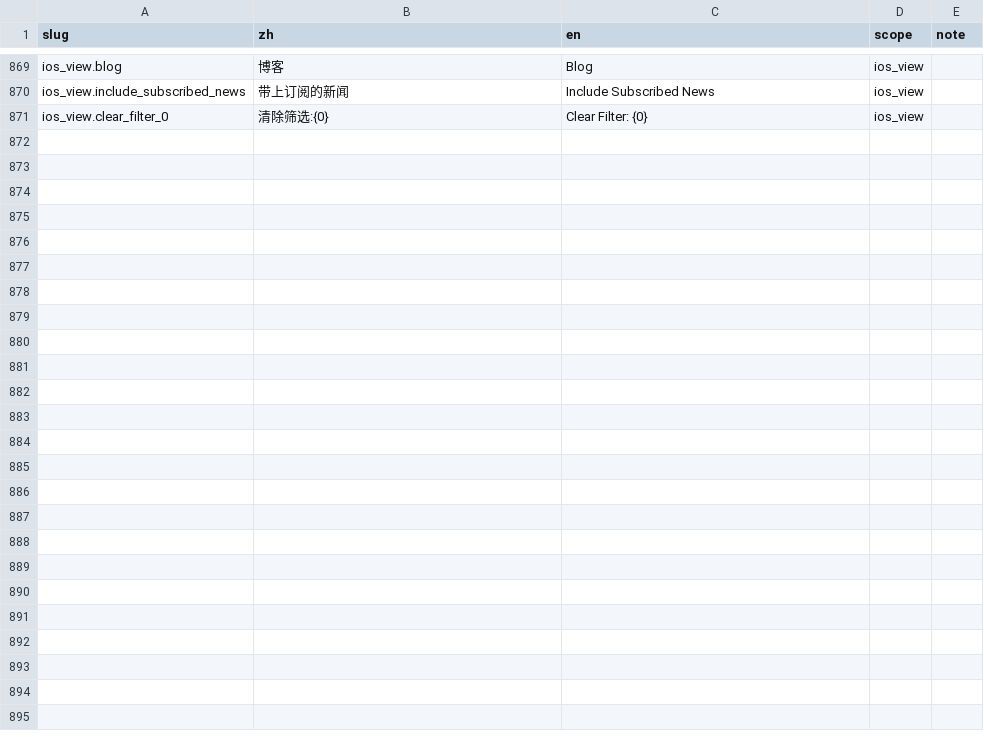
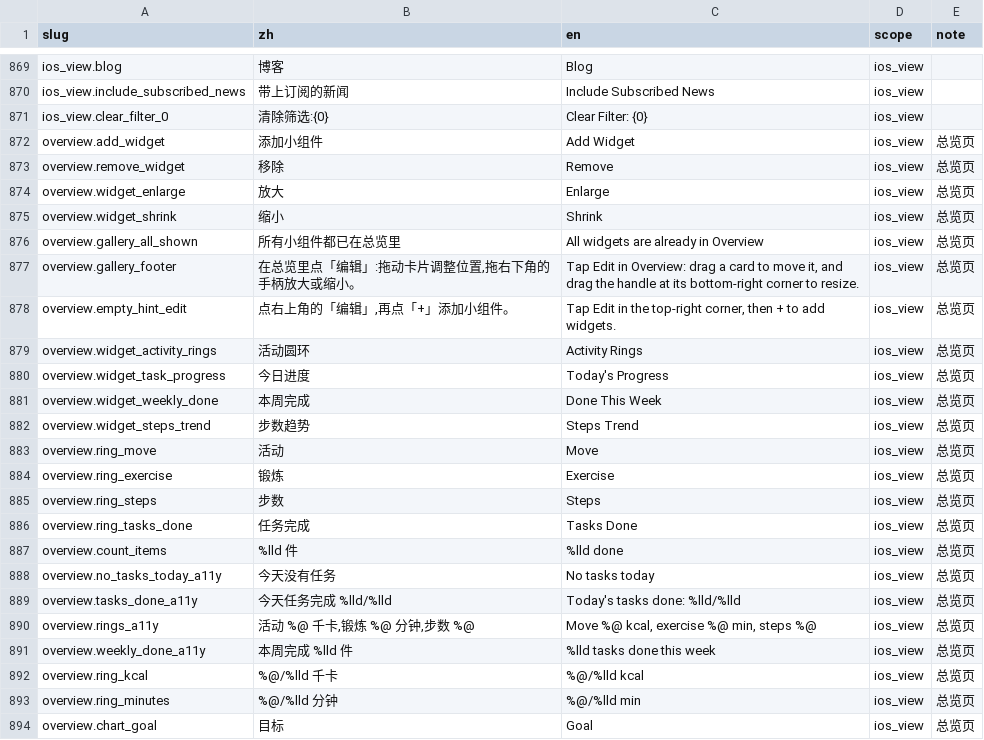
Before and after one commit to Lu-Zhan/lodo, a CSV file: i18n/strings.csv, drawn as a sheet; only a part is shown, gaps mark what is left out.

```diff
--- a/i18n/strings.csv
+++ b/i18n/strings.csv
@@ -871 +871,24 @@ ios_view.include_subscribed_news,带上订阅的新闻,Include Subscribed News,i
 ios_view.clear_filter_0,清除筛选:{0},Clear Filter: {0},ios_view,
+overview.add_widget,添加小组件,Add Widget,ios_view,总览页
+overview.remove_widget,移除,Remove,ios_view,总览页
+overview.widget_enlarge,放大,Enlarge,ios_view,总览页
+overview.widget_shrink,缩小,Shrink,ios_view,总览页
+overview.gallery_all_shown,所有小组件都已在总览里,All widgets are already in Overview,ios_view,总览页
+overview.gallery_footer,"在总览里点「编辑」:拖动卡片调整位置,拖右下角的手柄放大或缩小。","Tap Edit in Overview: drag a card to move it, and drag the handle at its bottom-right corner to resize.",ios_view,总览页
+overview.empty_hint_edit,"点右上角的「编辑」,再点「+」添加小组件。","Tap Edit in the top-right corner, then + to add widgets.",ios_view,总览页
+overview.widget_activity_rings,活动圆环,Activity Rings,ios_view,总览页
+overview.widget_task_progress,今日进度,Today's Progress,ios_view,总览页
+overview.widget_weekly_done,本周完成,Done This Week,ios_view,总览页
+overview.widget_steps_trend,步数趋势,Steps Trend,ios_view,总览页
+overview.ring_move,活动,Move,ios_view,总览页
+overview.ring_exercise,锻炼,Exercise,ios_view,总览页
+overview.ring_steps,步数,Steps,ios_view,总览页
+overview.ring_tasks_done,任务完成,Tasks Done,ios_view,总览页
+overview.count_items,%lld 件,%lld done,ios_view,总览页
+overview.no_tasks_today_a11y,今天没有任务,No tasks today,ios_view,总览页
+overview.tasks_done_a11y,今天任务完成 %lld/%lld,Today's tasks done: %lld/%lld,ios_view,总览页
+overview.rings_a11y,"活动 %@ 千卡,锻炼 %@ 分钟,步数 %@","Move %@ kcal, exercise %@ min, steps %@",ios_view,总览页
+overview.weekly_done_a11y,本周完成 %lld 件,%lld tasks done this week,ios_view,总览页
+overview.ring_kcal,%@/%lld 千卡,%@/%lld kcal,ios_view,总览页
+overview.ring_minutes,%@/%lld 分钟,%@/%lld min,ios_view,总览页
+overview.chart_goal,目标,Goal,ios_view,总览页
```
Also changed, not shown: 11 other files.
